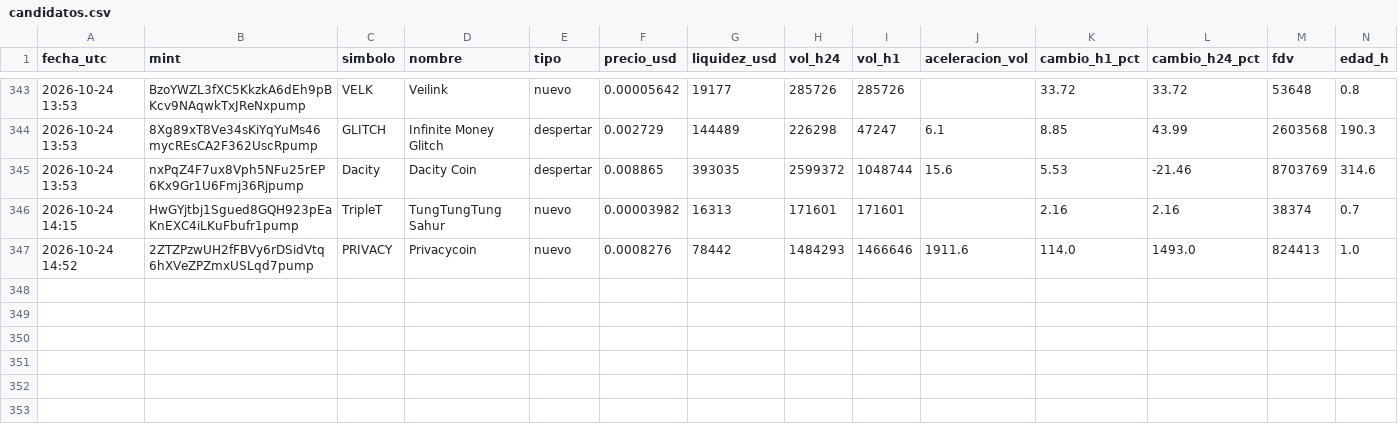
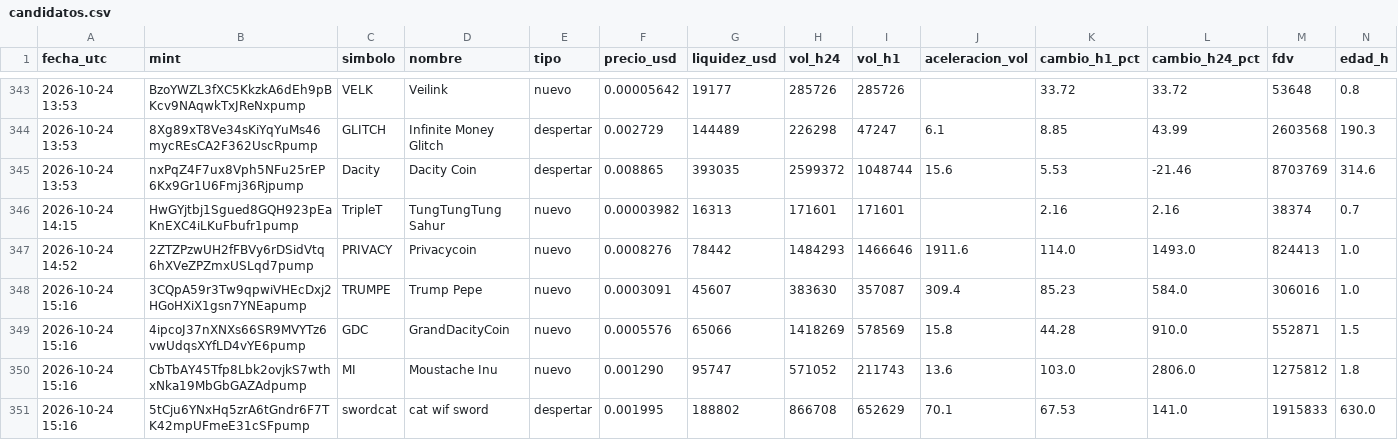
Before and after one commit to romeroyair9977-design/memecoins, a CSV file: data/candidatos.csv, drawn as a sheet; only a part is shown, gaps mark what is left out; rows hold the shown columns only; the diff names each change by its address in the sheet, - before the commit and + after, or states it on an @@ line.

```diff
--- a/data/candidatos.csv
+++ b/data/candidatos.csv
+row 348: 2026-10-24 15:16 | 3CQpA59r3Tw9qpwiVHEcDxj2HGoHXiX1gsn7YNEapump | TRUMPE | Trump Pepe | nuevo | 0.0003091 | 45607 | 383630 | 357087 | 309.4 | 85.23 | 584.0 | 306016 | 1.0
+row 349: 2026-10-24 15:16 | 4ipcoJ37nXNXs66SR9MVYTz6vwUdqsXYfLD4vYE6pump | GDC | GrandDacityCoin | nuevo | 0.0005576 | 65066 | 1418269 | 578569 | 15.8 | 44.28 | 910.0 | 552871 | 1.5
+row 350: 2026-10-24 15:16 | CbTbAY45Tfp8Lbk2ovjkS7wthxNka19MbGbGAZAdpump | MI | Moustache Inu | nuevo | 0.001290 | 95747 | 571052 | 211743 | 13.6 | 103.0 | 2806.0 | 1275812 | 1.8
+row 351: 2026-10-24 15:16 | 5tCju6YNxHq5zrA6tGndr6F7TK42mpUFmeE31cSFpump | swordcat | cat wif sword | despertar | 0.001995 | 188802 | 866708 | 652629 | 70.1 | 67.53 | 141.0 | 1915833 | 630.0
```
Also changed, not shown: data/paper_balance.csv, 1 other file.
